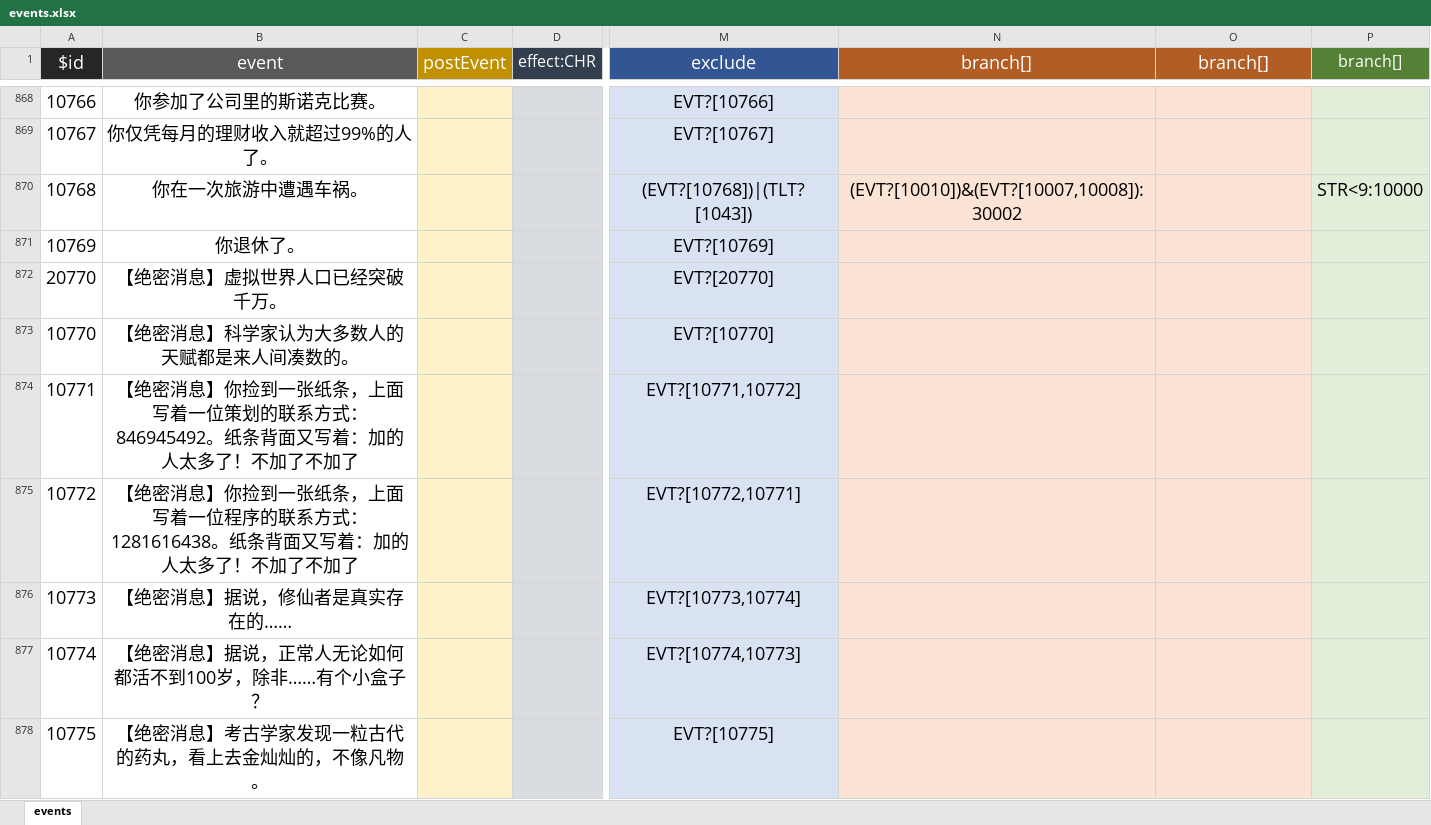
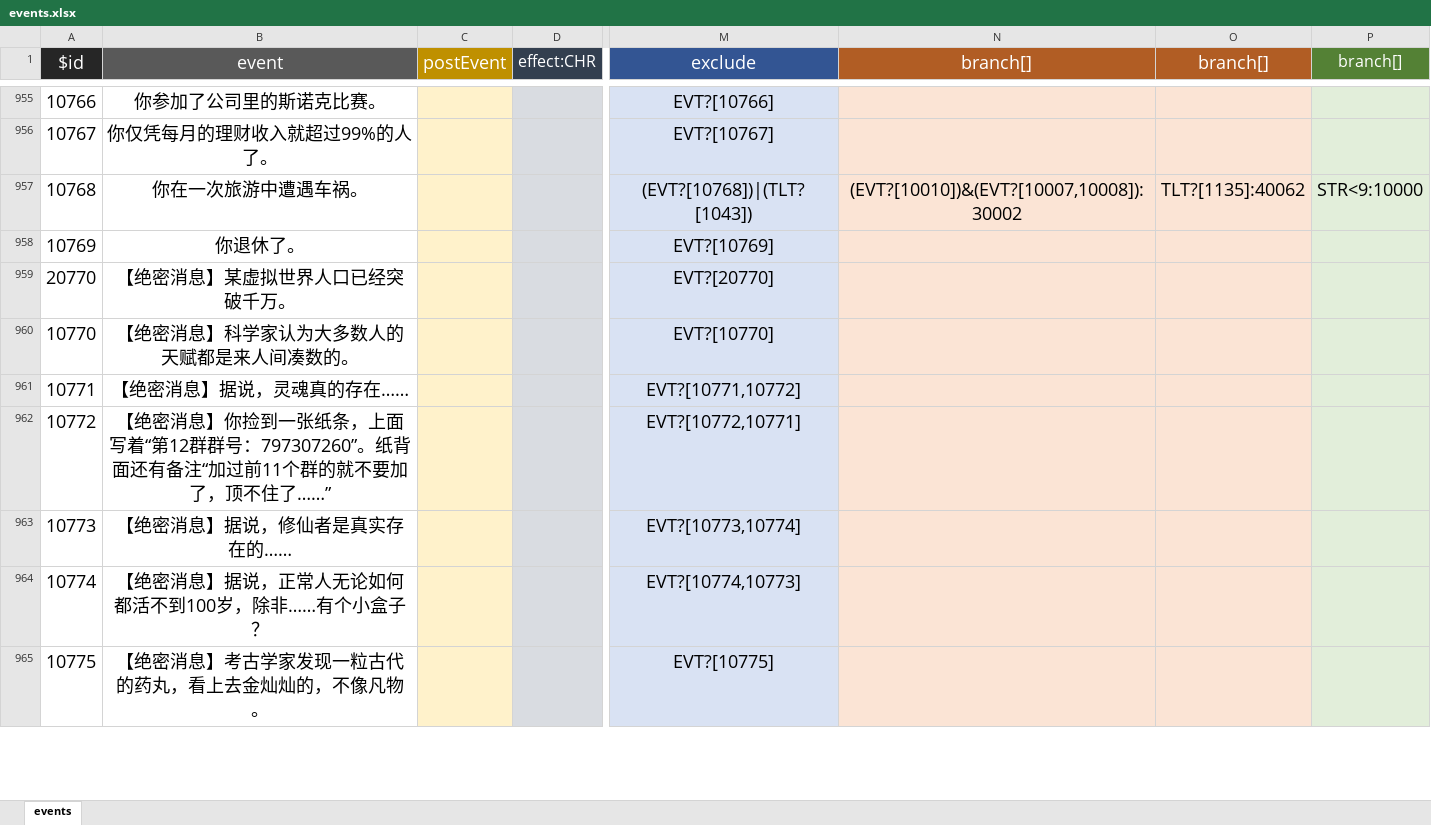
Before and after one commit to redball1017/liferestart-modded, an Excel workbook: data/events.xlsx, sheet events, drawn as a sheet; only a part is shown, gaps mark what is left out; values as stored, in another font and other column widths than the file's, no borders; addresses are those after the commit; the diff covers the shown part only; the diff names each change by its address in the sheet, - before the commit and + after, or states it on an @@ line.

```diff
--- a/data/events.xlsx (sheet events)
+++ b/data/events.xlsx (sheet events)
-O957 (branch[]): (empty)
+O957 (branch[]): TLT?[1135]:40062
-B959 (event): 【绝密消息】虚拟世界人口已经突破千万。
+B959 (event): 【绝密消息】某虚拟世界人口已经突破千万。
-B961 (event): 【绝密消息】你捡到一张纸条，上面写着一位策划的联系方式：846945492。纸条背面又写着：加的人太多了！不加了不加了
+B961 (event): 【绝密消息】据说，灵魂真的存在……
-B962 (event): …上面写着一位程序的联系方式：1281616438。纸条背面又写着：加的人太多了！不加了不加了
+B962 (event): …上面写着“第12群群号：797307260”。纸背面还有备注“加过前11个群的就不要加了，顶不住了……”
```
Also changed, not shown: 88 added rows and 93 edited cells elsewhere in this sheet, data/age.xlsx, data/talents.xlsx, 25 other files.
